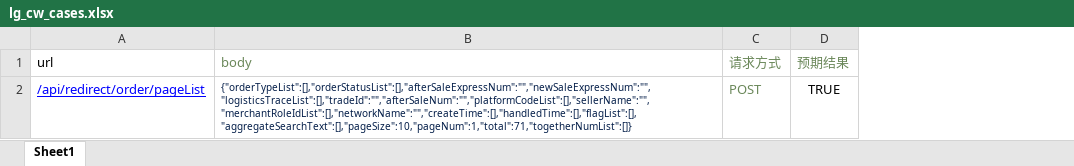
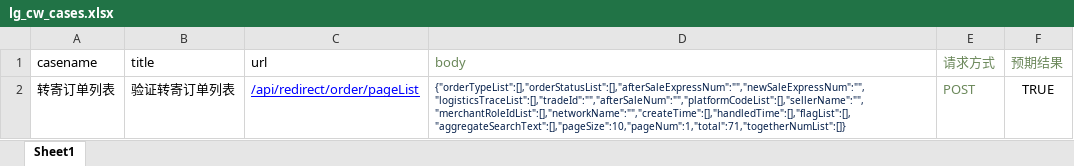
Before and after one commit to DQJ0521/bytenew_test, an Excel workbook: bytenew_api_autotest/data/lg_cw_cases.xlsx, sheet Sheet1, drawn as a sheet; values as stored, in another font and other column widths than the file's, no borders; the diff names each change by its address in the sheet, - before the commit and + after, or states it on an @@ line.

```diff
--- a/bytenew_api_autotest/data/lg_cw_cases.xlsx (sheet Sheet1)
+++ b/bytenew_api_autotest/data/lg_cw_cases.xlsx (sheet Sheet1)
+column A (casename), row 2: 转寄订单列表
+column B (title), row 2: 验证转寄订单列表
```
Also changed, not shown: bytenew_api_autotest/data/lg_admin_update_cases.xlsx, bytenew_api_autotest/data/lg_admin_update_dy.xlsx, 24 other files.
